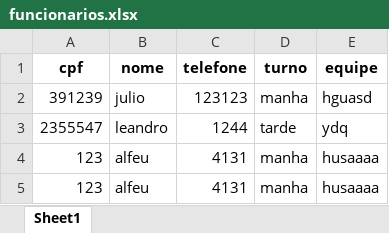
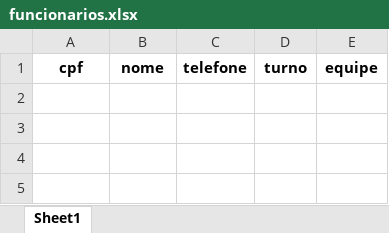
Before and after one commit to Leandro-Lottermann/ferramentaria, an Excel workbook: funcionarios.xlsx, sheet Sheet1, drawn as a sheet; values as stored, in another font and other column widths than the file's, no borders; the diff names each change by its address in the sheet, - before the commit and + after, or states it on an @@ line.

```diff
--- a/funcionarios.xlsx (sheet Sheet1)
+++ b/funcionarios.xlsx (sheet Sheet1)
-row 2: 391239 | julio | 123123 | manha | hguasd
-row 3: 2355547 | leandro | 1244 | tarde | ydq
-row 4: 123 | alfeu | 4131 | manha | husaaaa
-row 5: 123 | alfeu | 4131 | manha | husaaaa
```
Also changed, not shown: 4 other files.
